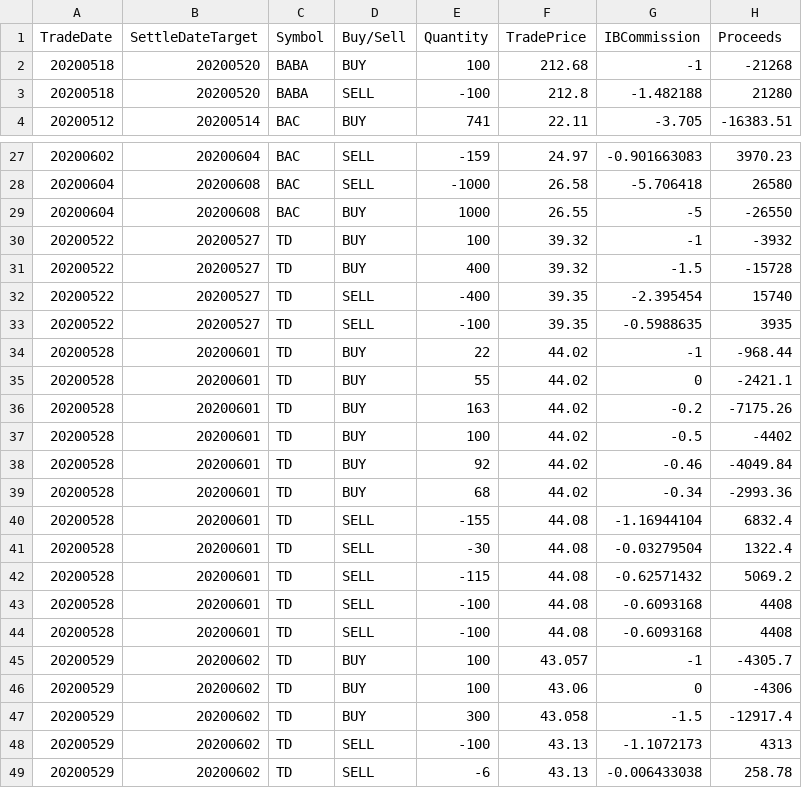
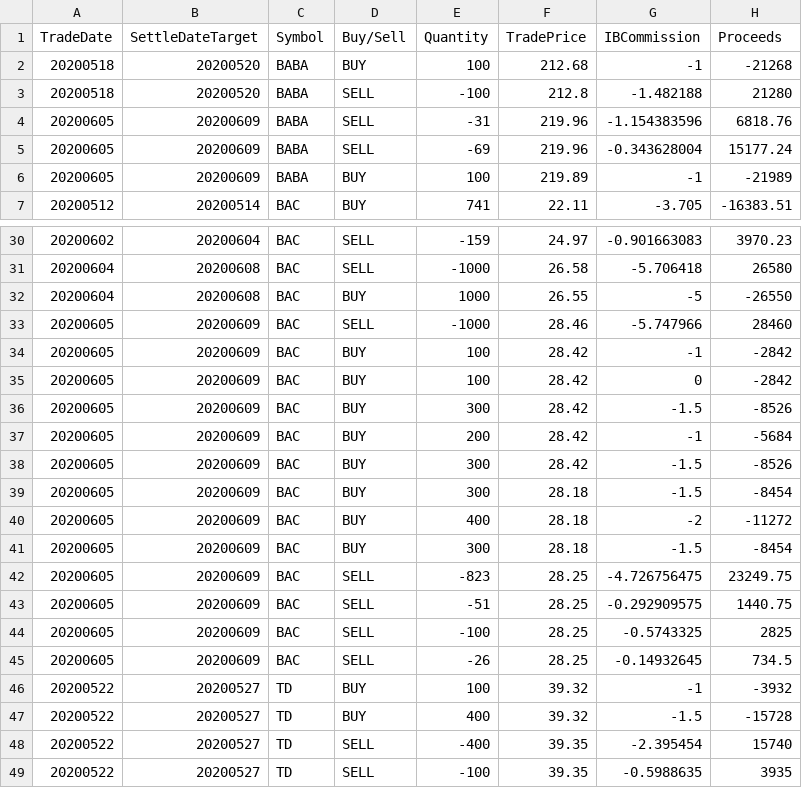
Before and after one commit to OakvilleTrading/QuantTrading, a CSV file: historical_data/TradeQuery.csv, drawn as a sheet; only a part is shown, gaps mark what is left out; the shorter side is filled out with more unchanged rows; the diff names each change by its address in the sheet, - before the commit and + after, or states it on an @@ line.

Commit message:
Updated.

```diff
--- a/historical_data/TradeQuery.csv
+++ b/historical_data/TradeQuery.csv
+row 4: 20200605 | 20200609 | BABA | SELL | -31 | 219.96 | -1.154383596 | 6818.76
+row 5: 20200605 | 20200609 | BABA | SELL | -69 | 219.96 | -0.343628004 | 15177.24
+row 6: 20200605 | 20200609 | BABA | BUY | 100 | 219.89 | -1 | -21989
+row 33: 20200605 | 20200609 | BAC | SELL | -1000 | 28.46 | -5.747966 | 28460
+row 34: 20200605 | 20200609 | BAC | BUY | 100 | 28.42 | -1 | -2842
+row 35: 20200605 | 20200609 | BAC | BUY | 100 | 28.42 | 0 | -2842
+row 36: 20200605 | 20200609 | BAC | BUY | 300 | 28.42 | -1.5 | -8526
+row 37: 20200605 | 20200609 | BAC | BUY | 200 | 28.42 | -1 | -5684
+row 38: 20200605 | 20200609 | BAC | BUY | 300 | 28.42 | -1.5 | -8526
+row 39: 20200605 | 20200609 | BAC | BUY | 300 | 28.18 | -1.5 | -8454
+row 40: 20200605 | 20200609 | BAC | BUY | 400 | 28.18 | -2 | -11272
+row 41: 20200605 | 20200609 | BAC | BUY | 300 | 28.18 | -1.5 | -8454
+row 42: 20200605 | 20200609 | BAC | SELL | -823 | 28.25 | -4.726756475 | 23249.75
+row 43: 20200605 | 20200609 | BAC | SELL | -51 | 28.25 | -0.292909575 | 1440.75
+row 44: 20200605 | 20200609 | BAC | SELL | -100 | 28.25 | -0.5743325 | 2825
+row 45: 20200605 | 20200609 | BAC | SELL | -26 | 28.25 | -0.14932645 | 734.5
```
